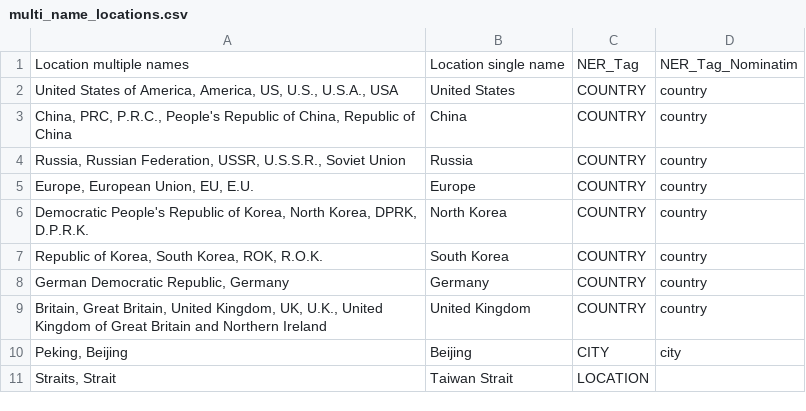
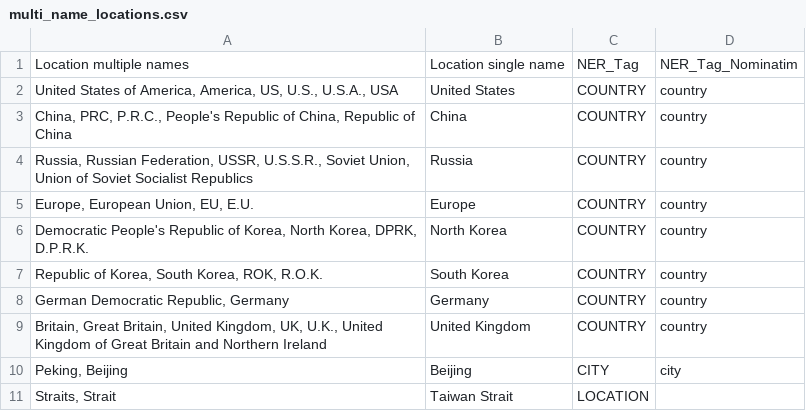
Before and after one commit to NLP-Suite/NLP-Suite, a CSV file: lib/wordLists/multi_name_locations.csv, drawn as a sheet.

```diff
--- a/lib/wordLists/multi_name_locations.csv
+++ b/lib/wordLists/multi_name_locations.csv
@@ -3,3 +3,3 @@ Location multiple names,Location single name,NER_Tag,NER_Tag_Nominatim
 "China, PRC, P.R.C., People's Republic of China, Republic of China",China,COUNTRY,country
-"Russia, Russian Federation, USSR, U.S.S.R., Soviet Union",Russia,COUNTRY,country
+"Russia, Russian Federation, USSR, U.S.S.R., Soviet Union, Union of Soviet Socialist Republics",Russia,COUNTRY,country
 "Europe, European Union, EU, E.U.",Europe,COUNTRY,country
```
Also changed, not shown: reminders/reminders.csv, 13 other files.
